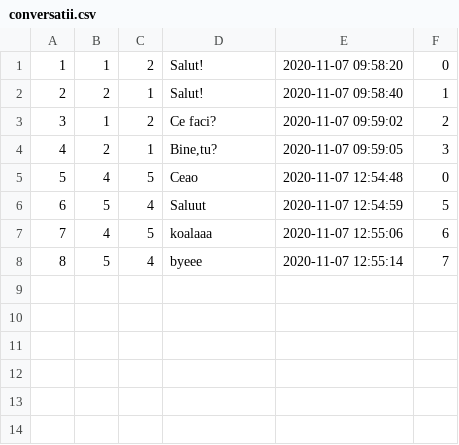
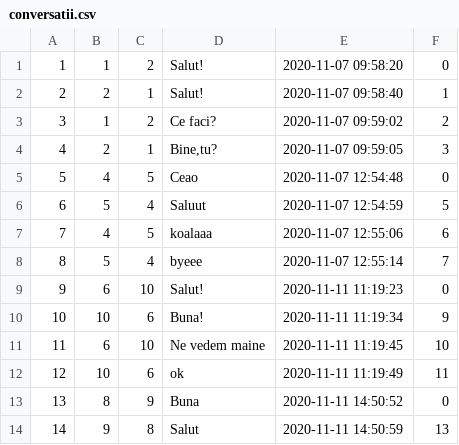
Before and after one commit to LarisaBothaza/socialnetworking, a CSV file: data/conversatii.csv, drawn as a sheet.

```diff
--- a/data/conversatii.csv
+++ b/data/conversatii.csv
@@ -8 +8,7 @@
 8;5;4;byeee;2020-11-07 12:55:14;7
+9;6;10;Salut!;2020-11-11 11:19:23;0
+10;10;6;Buna!;2020-11-11 11:19:34;9
+11;6;10;Ne vedem maine;2020-11-11 11:19:45;10
+12;10;6;ok;2020-11-11 11:19:49;11
+13;8;9;Buna;2020-11-11 14:50:52;0
+14;9;8;Salut;2020-11-11 14:50:59;13
```
Also changed, not shown: data/mesaje.csv, 8 other files.
